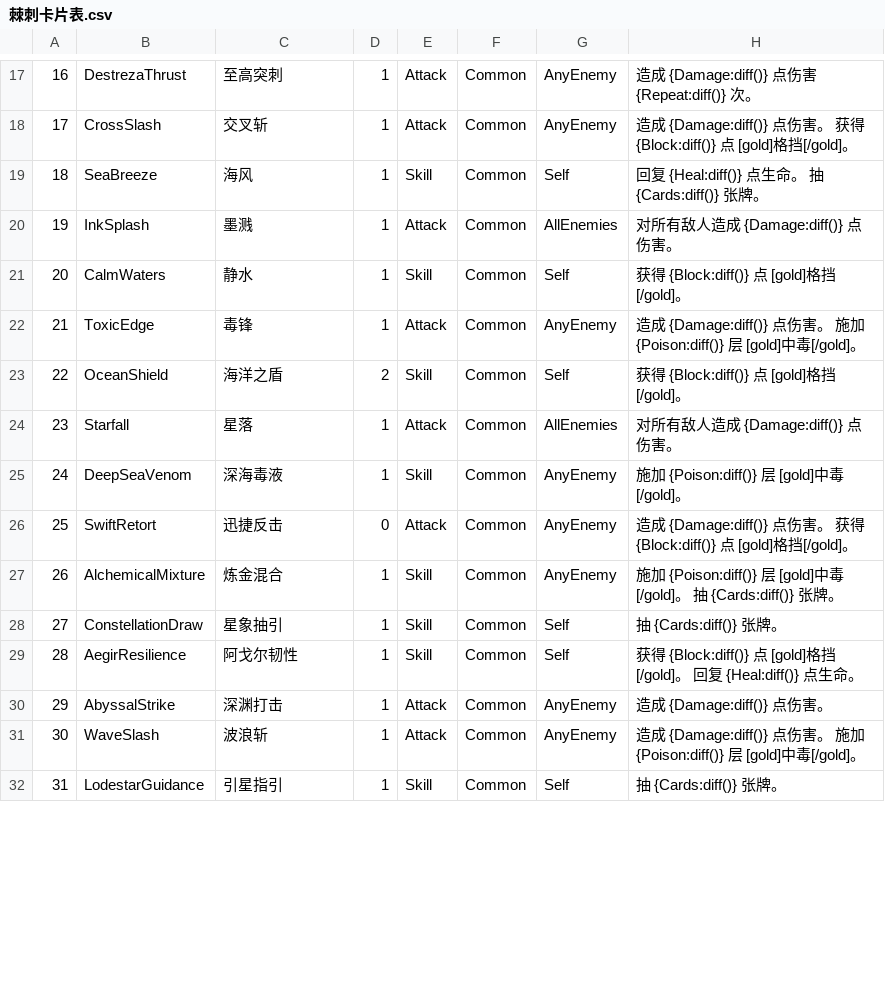
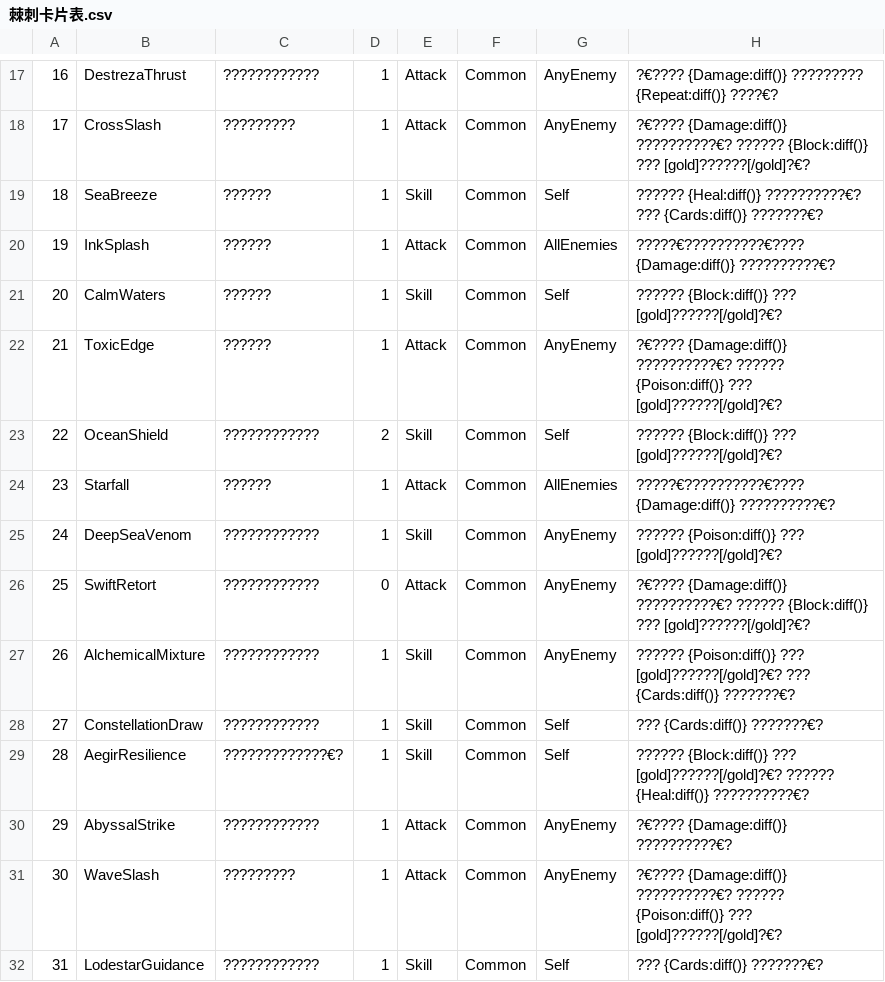
Before and after one commit to carvednutboat-alt/sts2mod-thorns, a CSV file: 棘刺卡片表.csv, drawn as a sheet; only a part is shown, gaps mark what is left out; the diff covers the shown part only; the diff names each change by its address in the sheet, - before the commit and + after, or states it on an @@ line.

```diff
--- a/棘刺卡片表.csv
+++ b/棘刺卡片表.csv
-C17: 至高突刺
+C17: ????????????
-H17: 造成 {Damage:diff()} 点伤害 {Repeat:diff()} 次。
+H17: ?€???? {Damage:diff()} ????????? {Repeat:diff()} ????€?
-C18: 交叉斩
+C18: ?????????
-H18: 造成 {Damage:diff()} 点伤害。 获得 {Block:diff()} 点 [gold]格挡[/gold]。
+H18: ?€???? {Damage:diff()} ??????????€? ?????? {Block:diff()} ??? [gold]??????[/gold]?€?
-C19: 海风
+C19: ??????
-H19: 回复 {Heal:diff()} 点生命。 抽 {Cards:diff()} 张牌。
+H19: ?????? {Heal:diff()} ??????????€? ??? {Cards:diff()} ???????€?
-C20: 墨溅
+C20: ??????
-H20: 对所有敌人造成 {Damage:diff()} 点伤害。
+H20: ?????€??????????€???? {Damage:diff()} ??????????€?
-C21: 静水
+C21: ??????
-H21: 获得 {Block:diff()} 点 [gold]格挡[/gold]。
+H21: ?????? {Block:diff()} ??? [gold]??????[/gold]?€?
-C22: 毒锋
+C22: ??????
-H22: 造成 {Damage:diff()} 点伤害。 施加 {Poison:diff()} 层 [gold]中毒[/gold]。
+H22: ?€???? {Damage:diff()} ??????????€? ?????? {Poison:diff()} ??? [gold]??????[/gold]?€?
-C23: 海洋之盾
+C23: ????????????
-H23: 获得 {Block:diff()} 点 [gold]格挡[/gold]。
+H23: ?????? {Block:diff()} ??? [gold]??????[/gold]?€?
-C24: 星落
+C24: ??????
-H24: 对所有敌人造成 {Damage:diff()} 点伤害。
+H24: ?????€??????????€???? {Damage:diff()} ??????????€?
-C25: 深海毒液
+C25: ????????????
-H25: 施加 {Poison:diff()} 层 [gold]中毒[/gold]。
+H25: ?????? {Poison:diff()} ??? [gold]??????[/gold]?€?
-C26: 迅捷反击
+C26: ????????????
-H26: 造成 {Damage:diff()} 点伤害。 获得 {Block:diff()} 点 [gold]格挡[/gold]。
+H26: ?€???? {Damage:diff()} ??????????€? ?????? {Block:diff()} ??? [gold]??????[/gold]?€?
-C27: 炼金混合
+C27: ????????????
-H27: 施加 {Poison:diff()} 层 [gold]中毒[/gold]。 抽 {Cards:diff()} 张牌。
+H27: ?????? {Poison:diff()} ??? [gold]??????[/gold]?€? ??? {Cards:diff()} ???????€?
-C28: 星象抽引
+C28: ????????????
-H28: 抽 {Cards:diff()} 张牌。
+H28: ??? {Cards:diff()} ???????€?
-C29: 阿戈尔韧性
+C29: ?????????????€?
-H29: 获得 {Block:diff()} 点 [gold]格挡[/gold]。 回复 {Heal:diff()} 点生命。
+H29: ?????? {Block:diff()} ??? [gold]??????[/gold]?€? ?????? {Heal:diff()} ??????????€?
-C30: 深渊打击
+C30: ????????????
-H30: 造成 {Damage:diff()} 点伤害。
+H30: ?€???? {Damage:diff()} ??????????€?
-C31: 波浪斩
+C31: ?????????
-H31: 造成 {Damage:diff()} 点伤害。 施加 {Poison:diff()} 层 [gold]中毒[/gold]。
+H31: ?€???? {Damage:diff()} ??????????€? ?????? {Poison:diff()} ??? [gold]??????[/gold]?€?
-C32: 引星指引
+C32: ????????????
-H32: 抽 {Cards:diff()} 张牌。
+H32: ??? {Cards:diff()} ???????€?
```
Also changed, not shown: 1 added row, 1 removed row and 108 edited cells elsewhere in this file, 1 other file.
